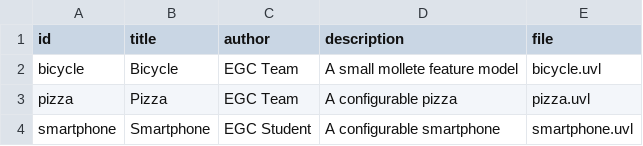
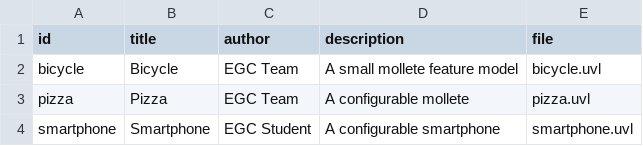
Before and after one commit to QSC6079/minireto-01-uvl-cicd, a CSV file: catalog.csv, drawn as a sheet.

Commit message:
Modify pizza entry in catalog.csv
Updated pizza entry to reflect a configurable mollete.

```diff
--- a/catalog.csv
+++ b/catalog.csv
@@ -2,3 +2,3 @@ id,title,author,description,file
 bicycle,Bicycle,EGC Team,A small mollete feature model,bicycle.uvl
-pizza,Pizza,EGC Team,A configurable pizza,pizza.uvl
+pizza,Pizza,EGC Team,A configurable mollete,pizza.uvl
 smartphone,Smartphone,EGC Student,A configurable smartphone,smartphone.uvl
```
